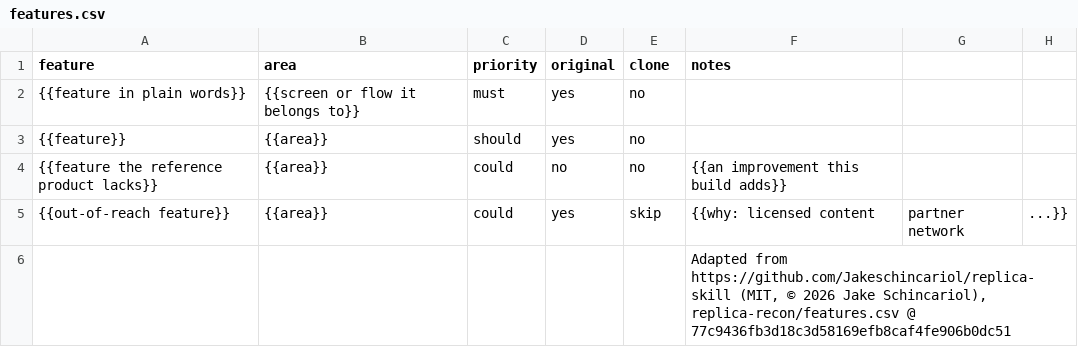
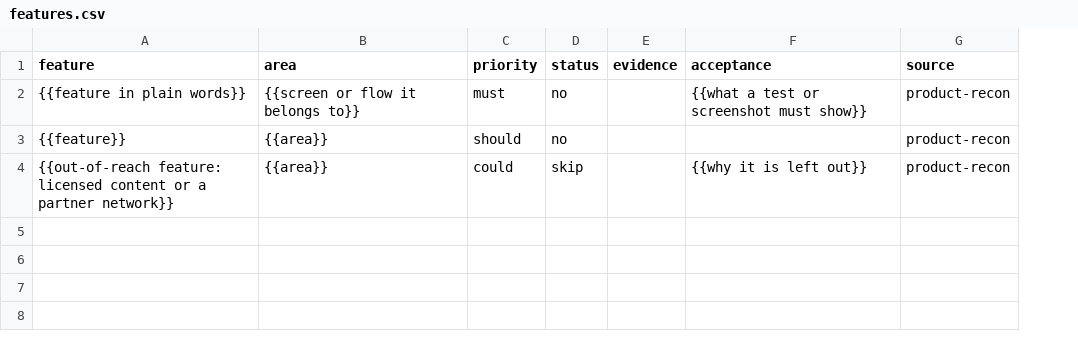
Before and after one commit to TomSzenessy/AI_TEMPLATE, a CSV file: .agents/skills/product-recon/features.csv, drawn as a sheet; removed rows and columns are numbered as before the commit, all else as after; the diff names each change by its address in the sheet, - before the commit and + after, or states it on an @@ line.

```diff
--- a/.agents/skills/product-recon/features.csv
+++ b/.agents/skills/product-recon/features.csv
-column D (original), rows 2-3: yes | yes; row 5: yes
-column F (notes), row 5: {{why: licensed content
-column G, row 5: partner network
-column H, row 5: ...}}
+column E (evidence), empty
+column F (acceptance), rows 2-4: {{what a test or screenshot must show}} |  | {{why it is left out}}
+column G (source), rows 2-4: all product-recon
-D1: clone
+D1: status
-row 4: {{feature the reference product lacks}} | {{area}} | could | no | no | {{an improvement this build adds}}
-A4 (feature): {{out-of-reach feature}}
+A4 (feature): {{out-of-reach feature: licensed content or a partner network}}
-row 6:  |  |  |  |  | Adapted from https://github.com/Jakeschincariol/replica-skill (MIT, © 2026 Jake Schincariol), replica-recon/features.csv @ 77c9436fb3d18c3d58169efb8caf4fe906b0dc51
```
Also changed, not shown: 34 other files.
